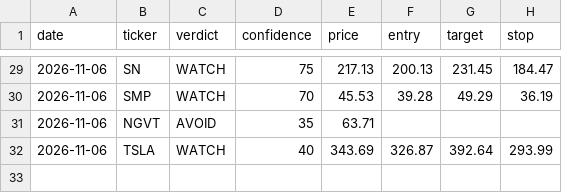
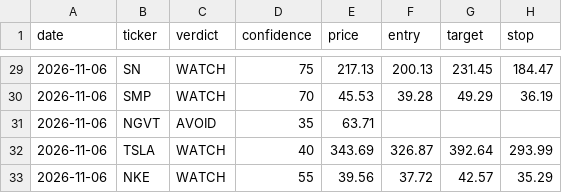
Before and after one commit to qanicuq/ticker-forensics-data, a CSV file: calls/log.csv, drawn as a sheet; only a part is shown, gaps mark what is left out; the diff names each change by its address in the sheet, - before the commit and + after, or states it on an @@ line.

Commit message:
calls: log NKE [skip ci]

```diff
--- a/calls/log.csv
+++ b/calls/log.csv
+row 33: 2026-11-06 | NKE | WATCH | 55 | 39.56 | 37.72 | 42.57 | 35.29
```
